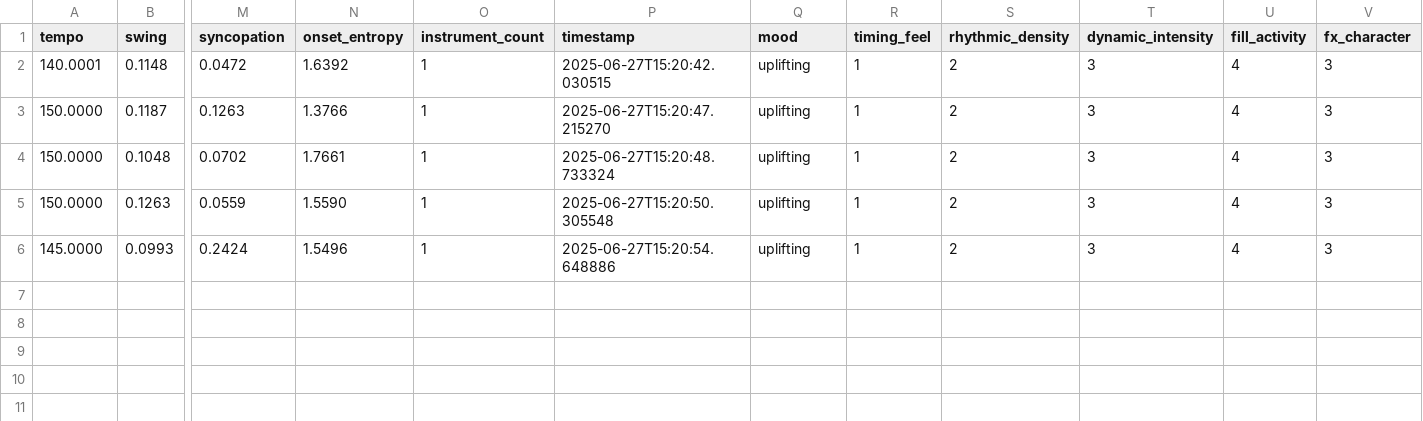
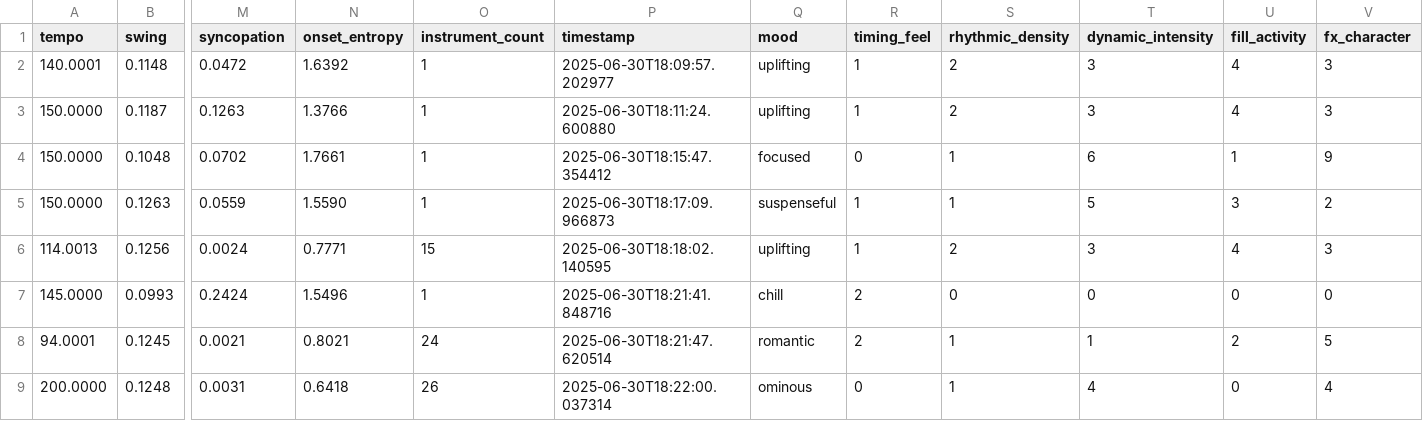
Before and after one commit to jrb00013/Aamati, a CSV file: MLPython/current_groove_features.csv, drawn as a sheet; only a part is shown, gaps mark what is left out; addresses are those after the commit; rows hold the shown columns only; the diff names each change by its address in the sheet, - before the commit and + after, or states it on an @@ line.

Commit message:
regression model based updates to the attributes for the grooves

```diff
--- a/MLPython/current_groove_features.csv
+++ b/MLPython/current_groove_features.csv
-P2 (timestamp): 2025-06-27T15:20:42.030515
+P2 (timestamp): 2025-06-30T18:09:57.202977
-P3 (timestamp): 2025-06-27T15:20:47.215270
+P3 (timestamp): 2025-06-30T18:11:24.600880
-P4 (timestamp): 2025-06-27T15:20:48.733324
+P4 (timestamp): 2025-06-30T18:15:47.354412
-Q4 (mood): uplifting
+Q4 (mood): focused
-R4 (timing_feel): 1
+R4 (timing_feel): 0
-S4:S5 (rhythmic_density): 2
+S4:S5 (rhythmic_density): 1
-T4 (dynamic_intensity): 3
+T4 (dynamic_intensity): 6
-U4 (fill_activity): 4
+U4 (fill_activity): 1
-V4 (fx_character): 3
+V4 (fx_character): 9
-P5 (timestamp): 2025-06-27T15:20:50.305548
+P5 (timestamp): 2025-06-30T18:17:09.966873
-Q5 (mood): uplifting
+Q5 (mood): suspenseful
-T5 (dynamic_intensity): 3
+T5 (dynamic_intensity): 5
-U5 (fill_activity): 4
+U5 (fill_activity): 3
-V5 (fx_character): 3
+V5 (fx_character): 2
+row 6: 114.0013 | 0.1256 | 0.0024 | 0.7771 | 15 | 2025-06-30T18:18:02.140595 | uplifting | 1 | 2 | 3 | 4 | 3
-P7 (timestamp): 2025-06-27T15:20:54.648886
+P7 (timestamp): 2025-06-30T18:21:41.848716
-Q7 (mood): uplifting
+Q7 (mood): chill
-R7 (timing_feel): 1
+R7 (timing_feel): 2
-S7 (rhythmic_density): 2
+S7 (rhythmic_density): 0
-T7 (dynamic_intensity): 3
+T7 (dynamic_intensity): 0
-U7 (fill_activity): 4
+U7 (fill_activity): 0
-V7 (fx_character): 3
+V7 (fx_character): 0
+row 8: 94.0001 | 0.1245 | 0.0021 | 0.8021 | 24 | 2025-06-30T18:21:47.620514 | romantic | 2 | 1 | 1 | 2 | 5
+row 9: 200.0000 | 0.1248 | 0.0031 | 0.6418 | 26 | 2025-06-30T18:22:00.037314 | ominous | 0 | 1 | 4 | 0 | 4
```
Also changed, not shown: MLPython/groove_features_log.csv, 11 other files.
